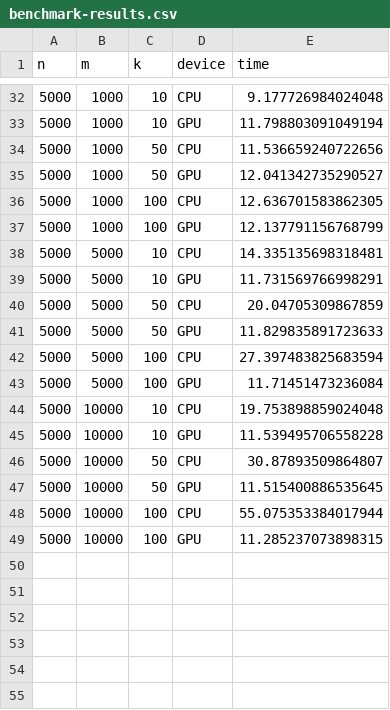
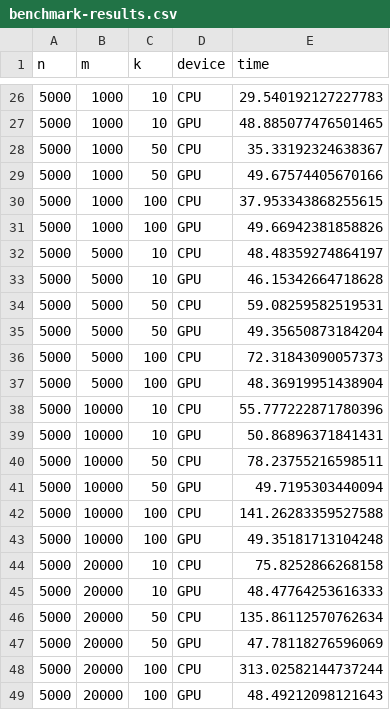
Before and after one commit to nanxstats/tinytopics, a CSV file: docs/articles/outputs/benchmark-results.csv, drawn as a sheet; only a part is shown, gaps mark what is left out; the diff covers the shown part only.

```diff
--- a/docs/articles/outputs/benchmark-results.csv
+++ b/docs/articles/outputs/benchmark-results.csv
@@ -32,18 +26,24 @@ n,m,k,device,time
-5000,1000,10,CPU,9.177726984024048
-5000,1000,10,GPU,11.798803091049194
-5000,1000,50,CPU,11.536659240722656
-5000,1000,50,GPU,12.041342735290527
-5000,1000,100,CPU,12.636701583862305
-5000,1000,100,GPU,12.137791156768799
-5000,5000,10,CPU,14.335135698318481
-5000,5000,10,GPU,11.731569766998291
-5000,5000,50,CPU,20.04705309867859
-5000,5000,50,GPU,11.829835891723633
-5000,5000,100,CPU,27.397483825683594
-5000,5000,100,GPU,11.71451473236084
-5000,10000,10,CPU,19.753898859024048
-5000,10000,10,GPU,11.539495706558228
-5000,10000,50,CPU,30.87893509864807
-5000,10000,50,GPU,11.515400886535645
-5000,10000,100,CPU,55.075353384017944
-5000,10000,100,GPU,11.285237073898315
+5000,1000,10,CPU,29.540192127227783
+5000,1000,10,GPU,48.885077476501465
+5000,1000,50,CPU,35.33192324638367
+5000,1000,50,GPU,49.67574405670166
+5000,1000,100,CPU,37.953343868255615
+5000,1000,100,GPU,49.66942381858826
+5000,5000,10,CPU,48.48359274864197
+5000,5000,10,GPU,46.15342664718628
+5000,5000,50,CPU,59.08259582519531
+5000,5000,50,GPU,49.35650873184204
+5000,5000,100,CPU,72.31843090057373
+5000,5000,100,GPU,48.36919951438904
+5000,10000,10,CPU,55.777222871780396
+5000,10000,10,GPU,50.86896371841431
+5000,10000,50,CPU,78.23755216598511
+5000,10000,50,GPU,49.7195303440094
+5000,10000,100,CPU,141.26283359527588
+5000,10000,100,GPU,49.35181713104248
+5000,20000,10,CPU,75.8252866268158
+5000,20000,10,GPU,48.47764253616333
+5000,20000,50,CPU,135.86112570762634
+5000,20000,50,GPU,47.78118276596069
+5000,20000,100,CPU,313.02582144737244
+5000,20000,100,GPU,48.49212098121643
```
Also changed, not shown: 6 added rows, 12 removed rows and 18 edited cells elsewhere in this file, 8 other files.
